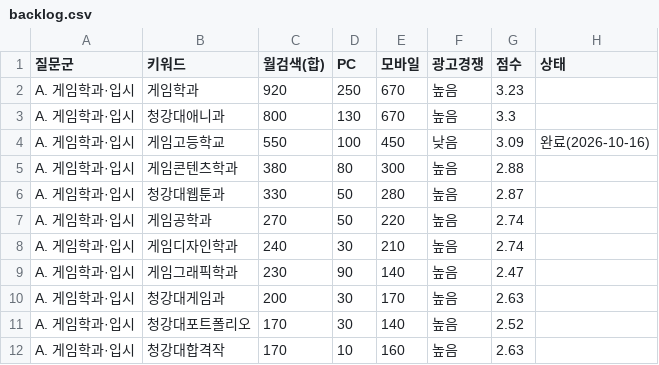
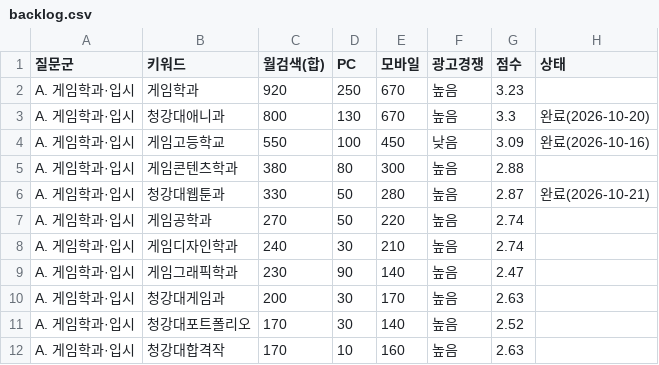
Before and after one commit to phy930310-stack/blogaeo, a CSV file: keywords/backlog.csv, drawn as a sheet; only a part is shown.

```diff
--- a/keywords/backlog.csv
+++ b/keywords/backlog.csv
@@ -2,6 +2,6 @@
 A. 게임학과·입시,게임학과,920,250,670,높음,3.23,
-A. 게임학과·입시,청강대애니과,800,130,670,높음,3.3,
+A. 게임학과·입시,청강대애니과,800,130,670,높음,3.3,완료(2026-10-20)
 A. 게임학과·입시,게임고등학교,550,100,450,낮음,3.09,완료(2026-10-16)
 A. 게임학과·입시,게임콘텐츠학과,380,80,300,높음,2.88,
-A. 게임학과·입시,청강대웹툰과,330,50,280,높음,2.87,
+A. 게임학과·입시,청강대웹툰과,330,50,280,높음,2.87,완료(2026-10-21)
 A. 게임학과·입시,게임공학과,270,50,220,높음,2.74,
```
Also changed, not shown: keywords/used.csv, 6 other files.
